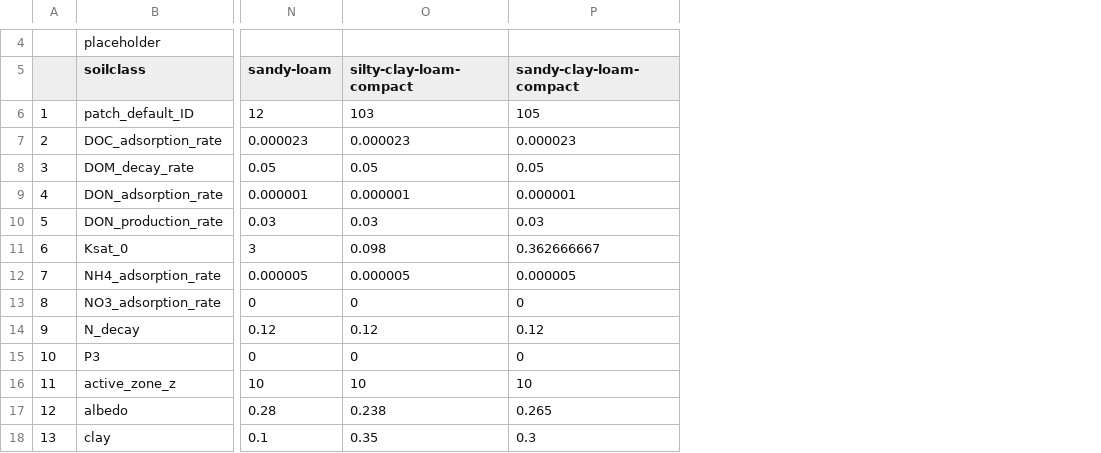
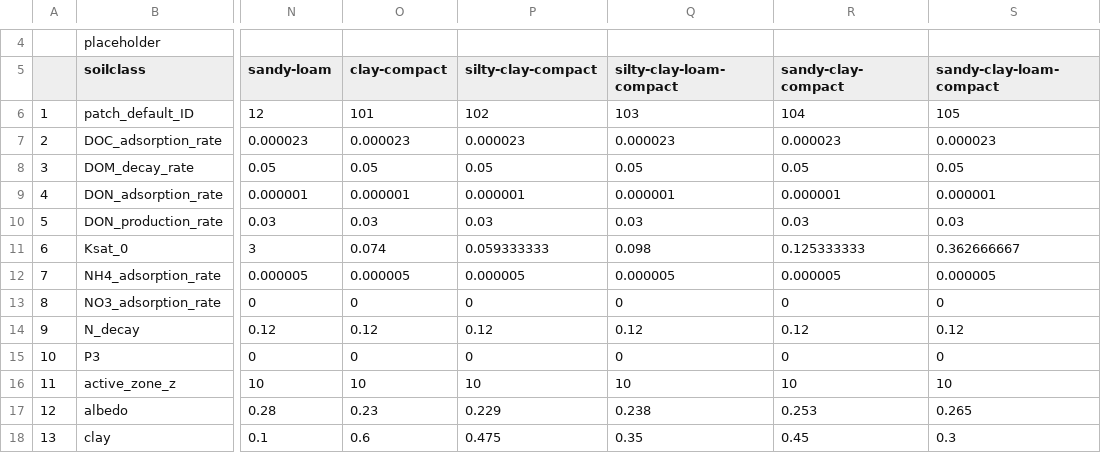
Before and after one commit to laurencelin/GIS2RHESSys, a CSV file: soilCollection.csv, drawn as a sheet; only a part is shown, gaps mark what is left out; the diff names each change by its address in the sheet, - before the commit and + after, or states it on an @@ line.

Commit message:
update compacted soil

```diff
--- a/soilCollection.csv
+++ b/soilCollection.csv
+column O (clay-compact), rows 6-18: 101 | 0.000023 | 0.05 | 0.000001 | 0.03 | 0.074 | 0.000005 | 0 | 0.12 | 0 | 10 | 0.23 | 0.6
+column P (silty-clay-compact), rows 6-18: 102 | 0.000023 | 0.05 | 0.000001 | 0.03 | 0.059333333 | 0.000005 | 0 | 0.12 | 0 | 10 | 0.229 | 0.475
+column R (sandy-clay-compact), rows 6-18: 104 | 0.000023 | 0.05 | 0.000001 | 0.03 | 0.125333333 | 0.000005 | 0 | 0.12 | 0 | 10 | 0.253 | 0.45
```
Also changed, not shown: 1 other file.
